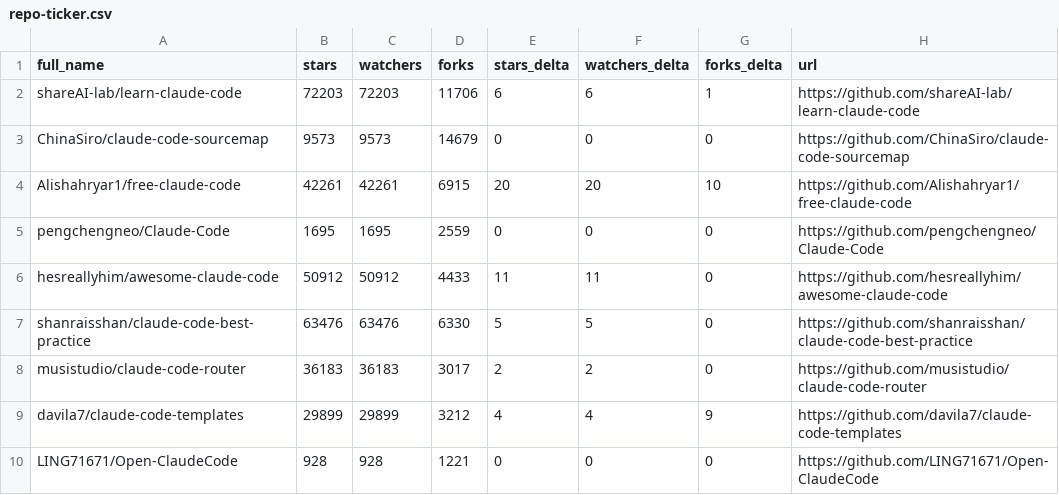
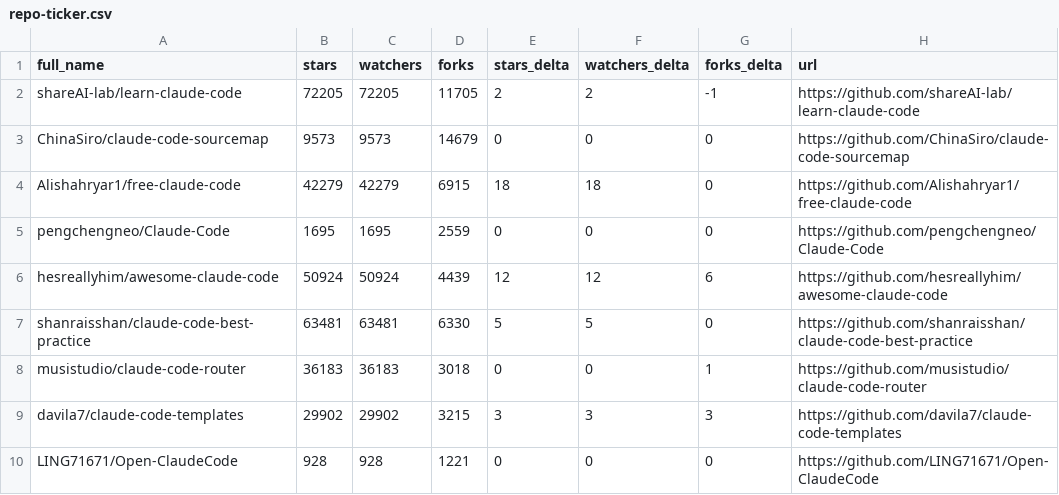
Before and after one commit to daniel-zou/awesome-claude-code, a CSV file: data/repo-ticker.csv, drawn as a sheet; only a part is shown; the diff covers the shown part only.

```diff
--- a/data/repo-ticker.csv
+++ b/data/repo-ticker.csv
@@ -1,10 +1,10 @@
 full_name,stars,watchers,forks,stars_delta,watchers_delta,forks_delta,url
-shareAI-lab/learn-claude-code,72203,72203,11706,6,6,1,https://github.com/shareAI-lab/learn-claude-code
+shareAI-lab/learn-claude-code,72205,72205,11705,2,2,-1,https://github.com/shareAI-lab/learn-claude-code
 ChinaSiro/claude-code-sourcemap,9573,9573,14679,0,0,0,https://github.com/ChinaSiro/claude-code-sourcemap
-Alishahryar1/free-claude-code,42261,42261,6915,20,20,10,https://github.com/Alishahryar1/free-claude-code
+Alishahryar1/free-claude-code,42279,42279,6915,18,18,0,https://github.com/Alishahryar1/free-claude-code
 pengchengneo/Claude-Code,1695,1695,2559,0,0,0,https://github.com/pengchengneo/Claude-Code
-hesreallyhim/awesome-claude-code,50912,50912,4433,11,11,0,https://github.com/hesreallyhim/awesome-claude-code
-shanraisshan/claude-code-best-practice,63476,63476,6330,5,5,0,https://github.com/shanraisshan/claude-code-best-practice
-musistudio/claude-code-router,36183,36183,3017,2,2,0,https://github.com/musistudio/claude-code-router
-davila7/claude-code-templates,29899,29899,3212,4,4,9,https://github.com/davila7/claude-code-templates
+hesreallyhim/awesome-claude-code,50924,50924,4439,12,12,6,https://github.com/hesreallyhim/awesome-claude-code
+shanraisshan/claude-code-best-practice,63481,63481,6330,5,5,0,https://github.com/shanraisshan/claude-code-best-practice
+musistudio/claude-code-router,36183,36183,3018,0,0,1,https://github.com/musistudio/claude-code-router
+davila7/claude-code-templates,29902,29902,3215,3,3,3,https://github.com/davila7/claude-code-templates
 LING71671/Open-ClaudeCode,928,928,1221,0,0,0,https://github.com/LING71671/Open-ClaudeCode
```
Also changed, not shown: 5 added rows, 5 removed rows, 2 moved rows and 88 edited cells elsewhere in this file, 4 other files.
